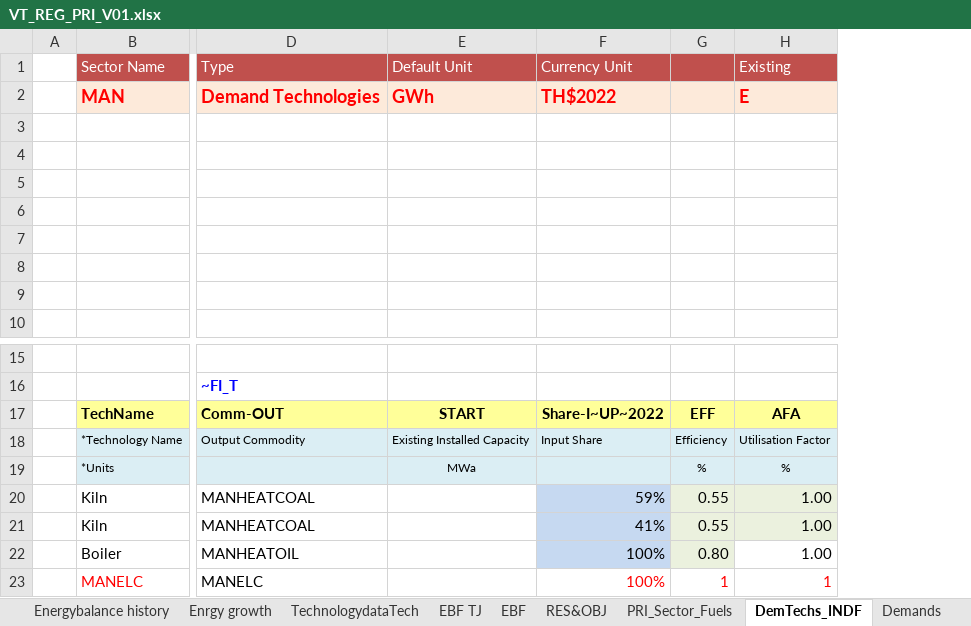
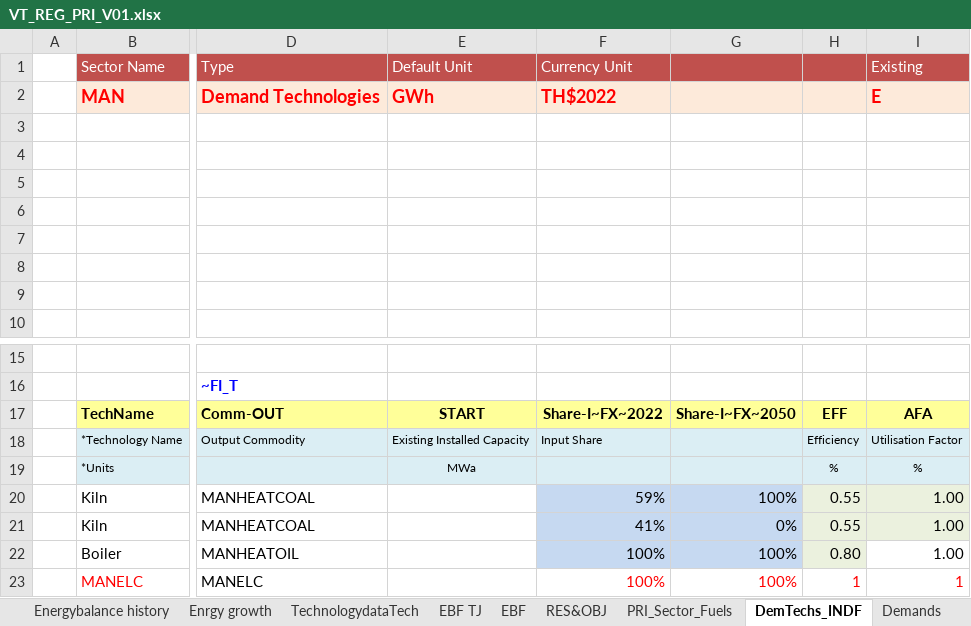
Before and after one commit to Tamenew/INDIND, an Excel workbook: VT_REG_PRI_V01.xlsx, sheet DemTechs_INDF, drawn as a sheet; only a part is shown, gaps mark what is left out; values as stored, in another font and other column widths than the file's, no borders; charts and pictures not drawn; the diff names each change by its address in the sheet, - before the commit and + after, or states it on an @@ line.

Commit message:
Update VT_REG_PRI_V01.xlsx

```diff
--- a/VT_REG_PRI_V01.xlsx (sheet DemTechs_INDF)
+++ b/VT_REG_PRI_V01.xlsx (sheet DemTechs_INDF)
+column G, rows 17-23: Share-I~FX~2050 |  |  | 100% | 0% | 100% | 100%
-F17 (Currency Unit): Share-I~UP~2022
+F17 (Currency Unit): Share-I~FX~2022
```
Also changed, not shown: formulas that keep their value, charts or pictures.
